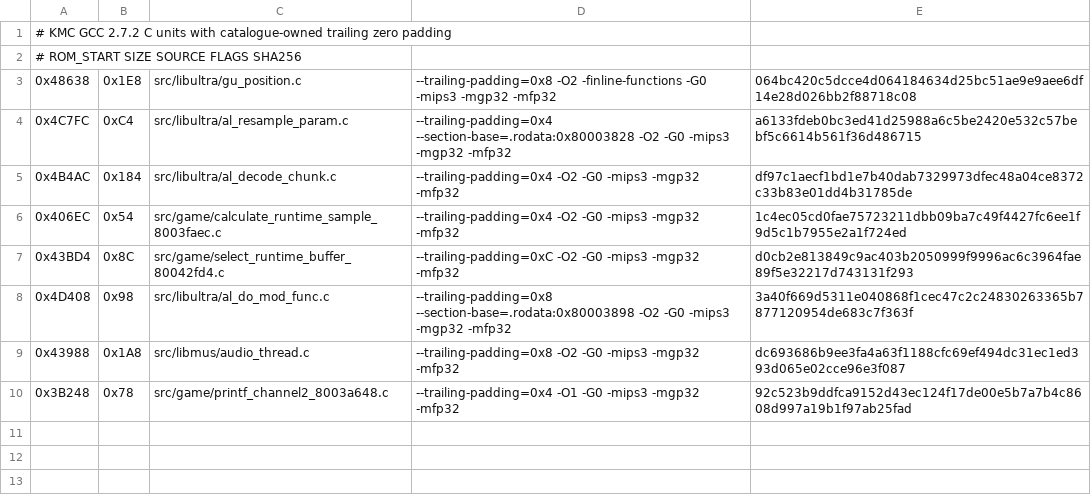
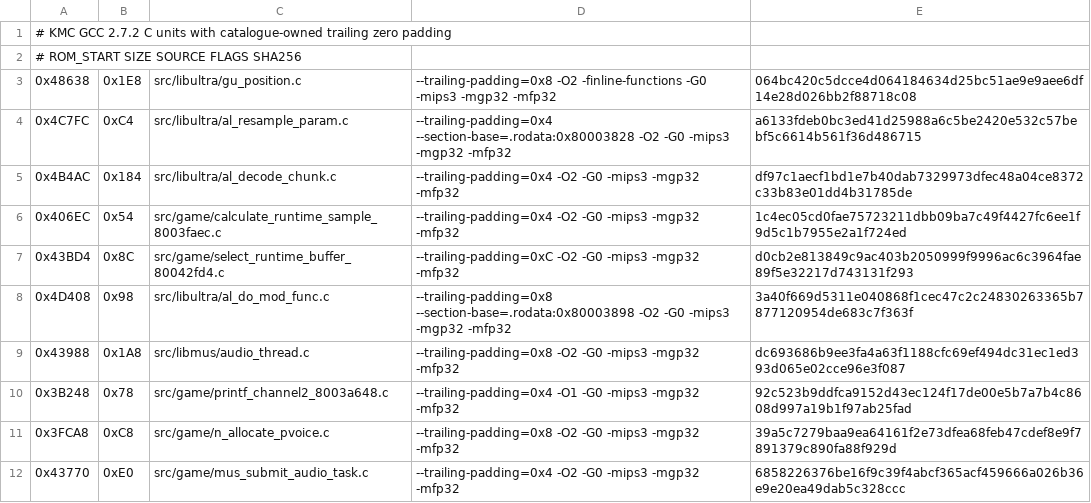
Before and after one commit to TheGh0stShip/Rugrats-Scavenger-Hunt, a TSV file: config/us/matching_kmc_padded_units.tsv, drawn as a sheet.

Commit message:
Verify full ranges for two audio functions

```diff
--- a/config/us/matching_kmc_padded_units.tsv
+++ b/config/us/matching_kmc_padded_units.tsv
@@ -10 +10,3 @@
 0x3B248	0x78	src/game/printf_channel2_8003a648.c	--trailing-padding=0x4 -O1 -G0 -mips3 -mgp32 -mfp32	92c523b9ddfca9152d43ec124f17de00e5b7a7b4c8608d997a19b1f97ab25fad
+0x3FCA8	0xC8	src/game/n_allocate_pvoice.c	--trailing-padding=0x8 -O2 -G0 -mips3 -mgp32 -mfp32	39a5c7279baa9ea64161f2e73dfea68feb47cdef8e9f7891379c890fa88f929d
+0x43770	0xE0	src/game/mus_submit_audio_task.c	--trailing-padding=0x4 -O2 -G0 -mips3 -mgp32 -mfp32	6858226376be16f9c39f4abcf365acf459666a026b36e9e20ea49dab5c328ccc
```
Also changed, not shown: config/us/matching_kmc_as_units.tsv, 4 other files.
